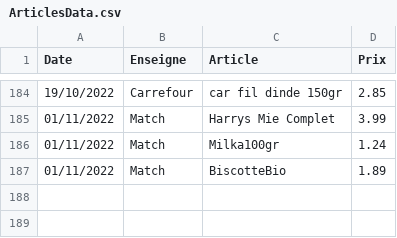
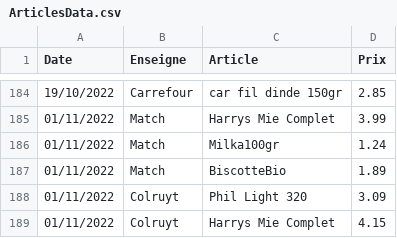
Before and after one commit to TuxStory/ComPrix, a CSV file: ArticlesData.csv, drawn as a sheet; only a part is shown, gaps mark what is left out; the diff names each change by its address in the sheet, - before the commit and + after, or states it on an @@ line.

```diff
--- a/ArticlesData.csv
+++ b/ArticlesData.csv
+row 188: 01/11/2022 | Colruyt | Phil Light 320 | 3.09
+row 189: 01/11/2022 | Colruyt | Harrys Mie Complet | 4.15
```
Also changed, not shown: 2 other files.
